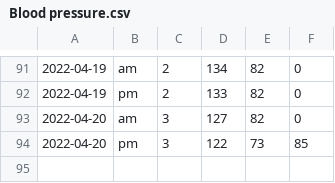
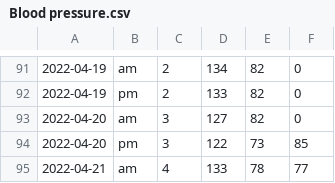
Before and after one commit to ilog2000/ilog2000.github.io, a CSV file: Blood pressure.csv, drawn as a sheet; only a part is shown, gaps mark what is left out.

Commit message:
update csv

```diff
--- a/Blood pressure.csv
+++ b/Blood pressure.csv
@@ -94 +94,2 @@
 2022-04-20,pm,3,122,73,85
+2022-04-21,am,4,133,78,77
```
